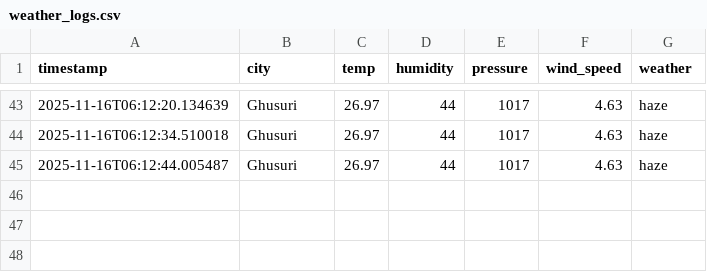
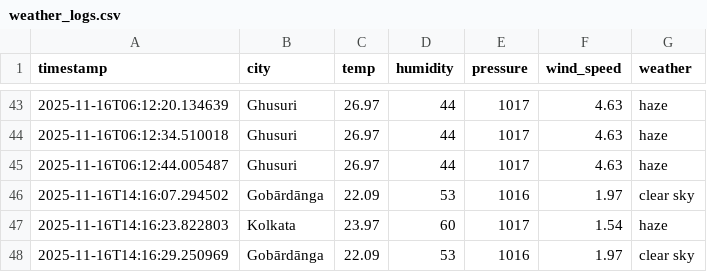
Before and after one commit to asif922/Windy, a CSV file: src/weather_logs.csv, drawn as a sheet; only a part is shown, gaps mark what is left out.

```diff
--- a/src/weather_logs.csv
+++ b/src/weather_logs.csv
@@ -45 +45,4 @@ timestamp,city,temp,humidity,pressure,wind_speed,weather
 2025-11-16T06:12:44.005487,Ghusuri,26.97,44,1017,4.63,haze
+2025-11-16T14:16:07.294502,Gobārdānga,22.09,53,1016,1.97,clear sky
+2025-11-16T14:16:23.822803,Kolkata,23.97,60,1017,1.54,haze
+2025-11-16T14:16:29.250969,Gobārdānga,22.09,53,1016,1.97,clear sky
```
Also changed, not shown: 2 other files.
